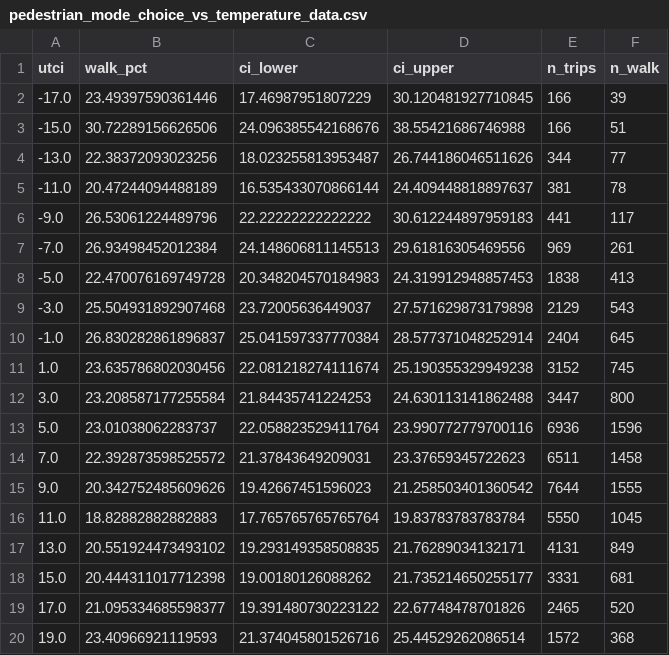
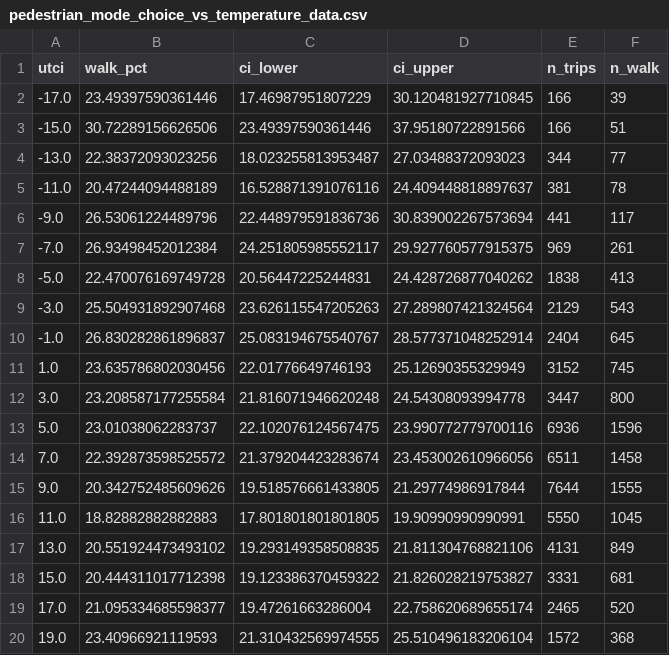
Before and after one commit to korawichkavee/urban-shades-and-sun, a CSV file: outputs/plots/mobility/pedestrian_mode_choice_vs_temperature_data.csv, drawn as a sheet; only a part is shown; the diff covers the shown part only.

Commit message:
Checkpoint before modifying shade preference adjustment progression plot

```diff
--- a/outputs/plots/mobility/pedestrian_mode_choice_vs_temperature_data.csv
+++ b/outputs/plots/mobility/pedestrian_mode_choice_vs_temperature_data.csv
@@ -2,19 +2,19 @@ utci,walk_pct,ci_lower,ci_upper,n_trips,n_walk
 -17.0,23.49397590361446,17.46987951807229,30.120481927710845,166,39
--15.0,30.72289156626506,24.096385542168676,38.55421686746988,166,51
--13.0,22.38372093023256,18.023255813953487,26.744186046511626,344,77
--11.0,20.47244094488189,16.535433070866144,24.409448818897637,381,78
--9.0,26.53061224489796,22.22222222222222,30.612244897959183,441,117
--7.0,26.93498452012384,24.148606811145513,29.61816305469556,969,261
--5.0,22.470076169749728,20.348204570184983,24.319912948857453,1838,413
--3.0,25.504931892907468,23.72005636449037,27.571629873179898,2129,543
--1.0,26.830282861896837,25.041597337770384,28.577371048252914,2404,645
-1.0,23.635786802030456,22.081218274111674,25.190355329949238,3152,745
-3.0,23.208587177255584,21.84435741224253,24.630113141862488,3447,800
-5.0,23.01038062283737,22.058823529411764,23.990772779700116,6936,1596
-7.0,22.392873598525572,21.37843649209031,23.37659345722623,6511,1458
-9.0,20.342752485609626,19.42667451596023,21.258503401360542,7644,1555
-11.0,18.82882882882883,17.765765765765764,19.83783783783784,5550,1045
-13.0,20.551924473493102,19.293149358508835,21.76289034132171,4131,849
-15.0,20.444311017712398,19.00180126088262,21.735214650255177,3331,681
-17.0,21.095334685598377,19.391480730223122,22.67748478701826,2465,520
-19.0,23.40966921119593,21.374045801526716,25.44529262086514,1572,368
+-15.0,30.72289156626506,23.49397590361446,37.95180722891566,166,51
+-13.0,22.38372093023256,18.023255813953487,27.03488372093023,344,77
+-11.0,20.47244094488189,16.528871391076116,24.409448818897637,381,78
+-9.0,26.53061224489796,22.448979591836736,30.839002267573694,441,117
+-7.0,26.93498452012384,24.251805985552117,29.927760577915375,969,261
+-5.0,22.470076169749728,20.56447225244831,24.428726877040262,1838,413
+-3.0,25.504931892907468,23.626115547205263,27.289807421324564,2129,543
+-1.0,26.830282861896837,25.083194675540767,28.577371048252914,2404,645
+1.0,23.635786802030456,22.01776649746193,25.12690355329949,3152,745
+3.0,23.208587177255584,21.816071946620248,24.54308093994778,3447,800
+5.0,23.01038062283737,22.102076124567475,23.990772779700116,6936,1596
+7.0,22.392873598525572,21.379204423283674,23.453002610966056,6511,1458
+9.0,20.342752485609626,19.518576661433805,21.29774986917844,7644,1555
+11.0,18.82882882882883,17.801801801801805,19.90990990990991,5550,1045
+13.0,20.551924473493102,19.293149358508835,21.811304768821106,4131,849
+15.0,20.444311017712398,19.123386370459322,21.826028219753827,3331,681
+17.0,21.095334685598377,19.47261663286004,22.758620689655174,2465,520
+19.0,23.40966921119593,21.310432569974555,25.510496183206104,1572,368
```
Also changed, not shown: 7 edited cells elsewhere in this file, 3 other files.
